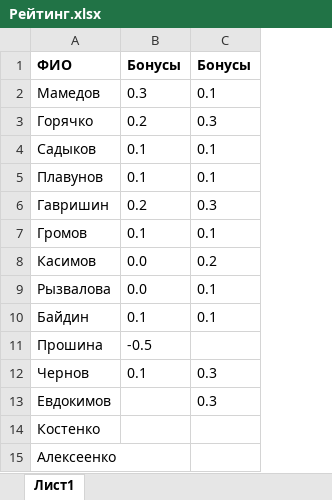
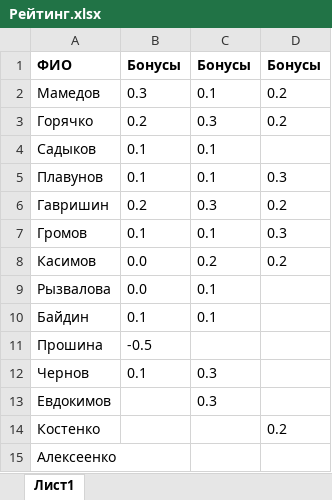
Before and after one commit to criptycpizza7/kis, an Excel workbook: HighProgramming/Рейтинг.xlsx, sheet Лист1, drawn as a sheet; values as stored, in another font and other column widths than the file's, no borders; the diff names each change by its address in the sheet, - before the commit and + after, or states it on an @@ line.

```diff
--- a/HighProgramming/Рейтинг.xlsx (sheet Лист1)
+++ b/HighProgramming/Рейтинг.xlsx (sheet Лист1)
+column D, rows 1-14: Бонусы | 0.2 | 0.2 |  | 0.3 | 0.2 | 0.3 | 0.2 |  |  |  |  |  | 0.2
```
Also changed, not shown: 2 other files.
